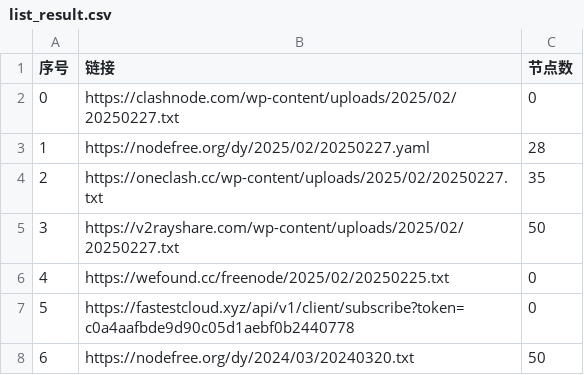
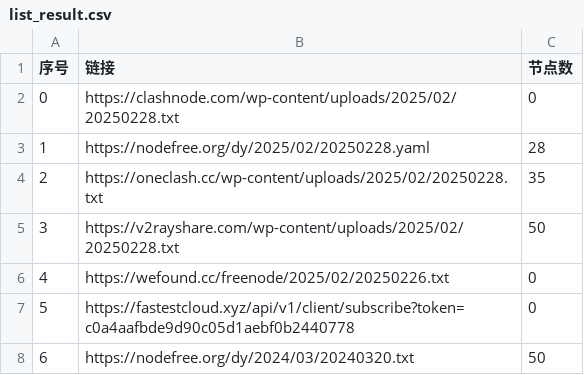
Before and after one commit to fgkhi/AutoMergePublicNodes, a CSV file: list_result.csv, drawn as a sheet; only a part is shown.

```diff
--- a/list_result.csv
+++ b/list_result.csv
@@ -1,7 +1,7 @@
 序号,链接,节点数
-0,https://clashnode.com/wp-content/uploads/2025/02/20250227.txt,0
-1,https://nodefree.org/dy/2025/02/20250227.yaml,28
-2,https://oneclash.cc/wp-content/uploads/2025/02/20250227.txt,35
-3,https://v2rayshare.com/wp-content/uploads/2025/02/20250227.txt,50
-4,https://wefound.cc/freenode/2025/02/20250225.txt,0
+0,https://clashnode.com/wp-content/uploads/2025/02/20250228.txt,0
+1,https://nodefree.org/dy/2025/02/20250228.yaml,28
+2,https://oneclash.cc/wp-content/uploads/2025/02/20250228.txt,35
+3,https://v2rayshare.com/wp-content/uploads/2025/02/20250228.txt,50
+4,https://wefound.cc/freenode/2025/02/20250226.txt,0
 5,https://fastestcloud.xyz/api/v1/client/subscribe?token=c0a4aafbde9d90c05d1aebf0b2440778,0
```
Also changed, not shown: 4 other files.
